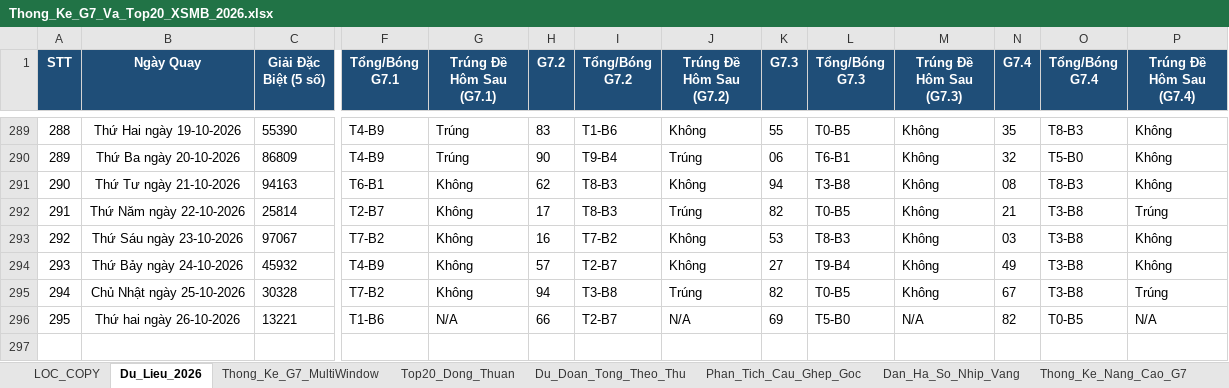
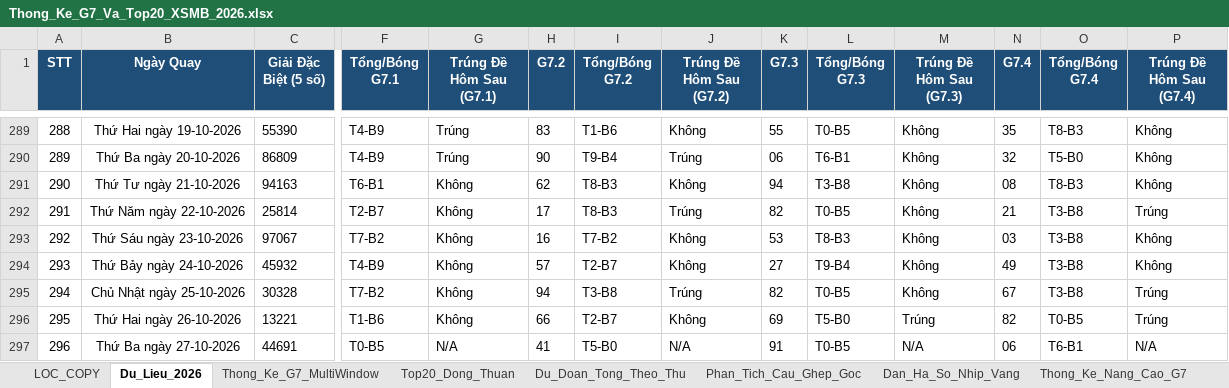
Before and after one commit to happiness2286-dot/67up97, an Excel workbook: Thong_Ke_G7_Va_Top20_XSMB_2026.xlsx, sheet Du_Lieu_2026, drawn as a sheet; only a part is shown, gaps mark what is left out; values as stored, in another font and other column widths than the file's, no borders; rows hold the shown columns only; the diff names each change by its address in the sheet, - before the commit and + after, or states it on an @@ line.

```diff
--- a/Thong_Ke_G7_Va_Top20_XSMB_2026.xlsx (sheet Du_Lieu_2026)
+++ b/Thong_Ke_G7_Va_Top20_XSMB_2026.xlsx (sheet Du_Lieu_2026)
-B296 (Ngày Quay): Thứ hai ngày 26-10-2026
+B296 (Ngày Quay): Thứ Hai ngày 26-10-2026
-G296 (Trúng Đề Hôm Sau (G7.1)): N/A
+G296 (Trúng Đề Hôm Sau (G7.1)): Không
-J296 (Trúng Đề Hôm Sau (G7.2)): N/A
+J296 (Trúng Đề Hôm Sau (G7.2)): Không
-M296 (Trúng Đề Hôm Sau (G7.3)): N/A
+M296 (Trúng Đề Hôm Sau (G7.3)): Trúng
-P296 (Trúng Đề Hôm Sau (G7.4)): N/A
+P296 (Trúng Đề Hôm Sau (G7.4)): Trúng
+row 297: 296 | Thứ Ba ngày 27-10-2026 | 44691 | T0-B5 | N/A | 41 | T5-B0 | N/A | 91 | T0-B5 | N/A | 06 | T6-B1 | N/A
```
Also changed, not shown: sheet Lich_Su_Nuoi_Khung_3Ngay, sheet Top20_Dong_Thuan, sheet Dan_Ha_So_Nhip_Vang, sheet Thong_Ke_Nang_Cao_G7, sheet Thong_Ke_G7_MultiWindow, sheet Thong_Ke_Dau_Duoi, 2 more sheets, 6 other files.
